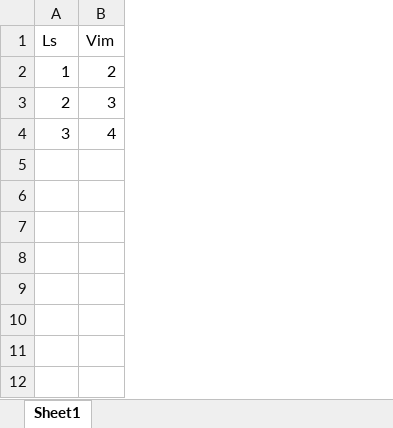
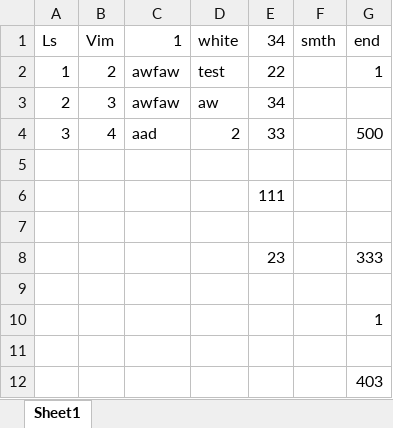
Before and after one commit to Demiurg-in-real/Python_learn, an Excel workbook: Pandas/rs.xlsx, sheet Sheet1, drawn as a sheet; values as stored, in another font and other column widths than the file's, no borders; the diff names each change by its address in the sheet, - before the commit and + after, or states it on an @@ line.

```diff
--- a/Pandas/rs.xlsx (sheet Sheet1)
+++ b/Pandas/rs.xlsx (sheet Sheet1)
+column C (1), rows 2-4: awfaw | awfaw | aad
+column D (white), rows 2-4: test | aw | 2
+column E (34), rows 2-4: 22 | 34 | 33
+column F (smth), empty
+column G (end), rows 2-4: 1 |  | 500
+row 5: (empty)
+row 6:  |  |  |  | 111
+row 7: (empty)
+row 8:  |  |  |  | 23 |  | 333
+row 9: (empty)
+row 10:  |  |  |  |  |  | 1
+row 11: (empty)
+row 12:  |  |  |  |  |  | 403
```
Also changed, not shown: 4 other files.
